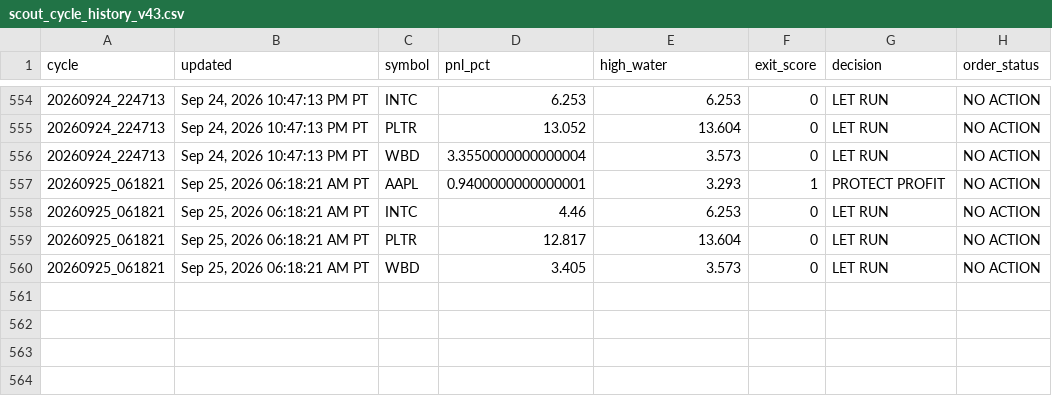
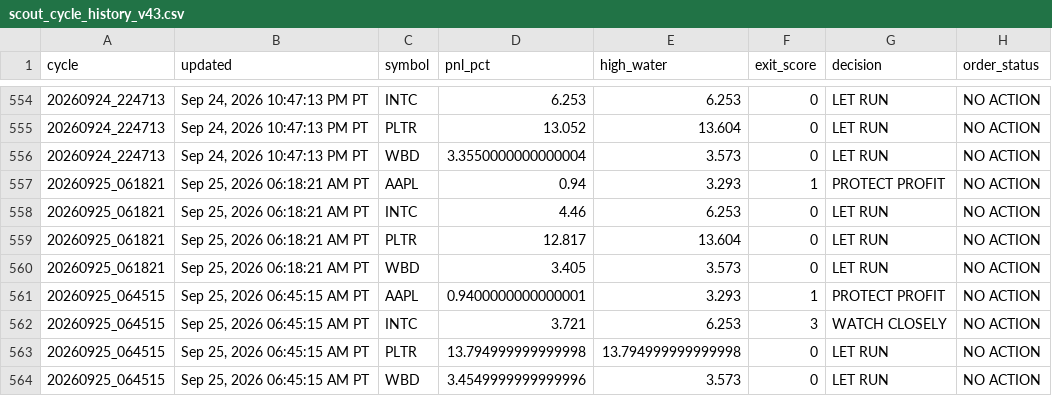
Before and after one commit to Kodamafire/scout-mobile, a CSV file: .scout/scout_cycle_history_v43.csv, drawn as a sheet; only a part is shown, gaps mark what is left out.

Commit message:
Scout automatic cycle

```diff
--- a/.scout/scout_cycle_history_v43.csv
+++ b/.scout/scout_cycle_history_v43.csv
@@ -556,3 +556,3 @@ cycle,updated,symbol,pnl_pct,high_water,exit_score,decision,order_status
 20260924_224713,"Sep 24, 2026 10:47:13 PM PT",WBD,3.3550000000000004,3.573,0,LET RUN,NO ACTION
-20260925_061821,"Sep 25, 2026 06:18:21 AM PT",AAPL,0.9400000000000001,3.293,1,PROTECT PROFIT,NO ACTION
+20260925_061821,"Sep 25, 2026 06:18:21 AM PT",AAPL,0.94,3.293,1,PROTECT PROFIT,NO ACTION
 20260925_061821,"Sep 25, 2026 06:18:21 AM PT",INTC,4.46,6.253,0,LET RUN,NO ACTION
@@ -560 +560,5 @@ cycle,updated,symbol,pnl_pct,high_water,exit_score,decision,order_status
 20260925_061821,"Sep 25, 2026 06:18:21 AM PT",WBD,3.405,3.573,0,LET RUN,NO ACTION
+20260925_064515,"Sep 25, 2026 06:45:15 AM PT",AAPL,0.9400000000000001,3.293,1,PROTECT PROFIT,NO ACTION
+20260925_064515,"Sep 25, 2026 06:45:15 AM PT",INTC,3.721,6.253,3,WATCH CLOSELY,NO ACTION
+20260925_064515,"Sep 25, 2026 06:45:15 AM PT",PLTR,13.794999999999998,13.794999999999998,0,LET RUN,NO ACTION
+20260925_064515,"Sep 25, 2026 06:45:15 AM PT",WBD,3.4549999999999996,3.573,0,LET RUN,NO ACTION
```
Also changed, not shown: 2 other files.
